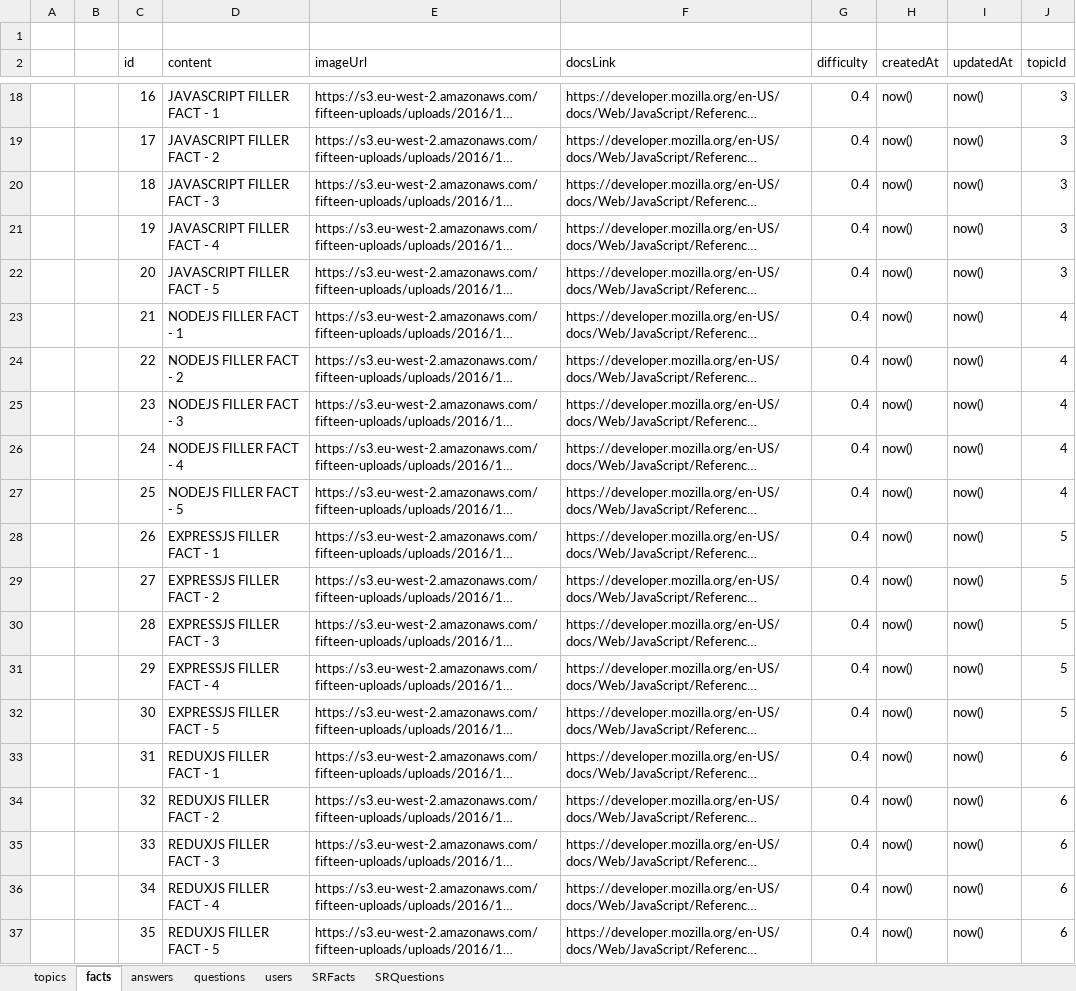
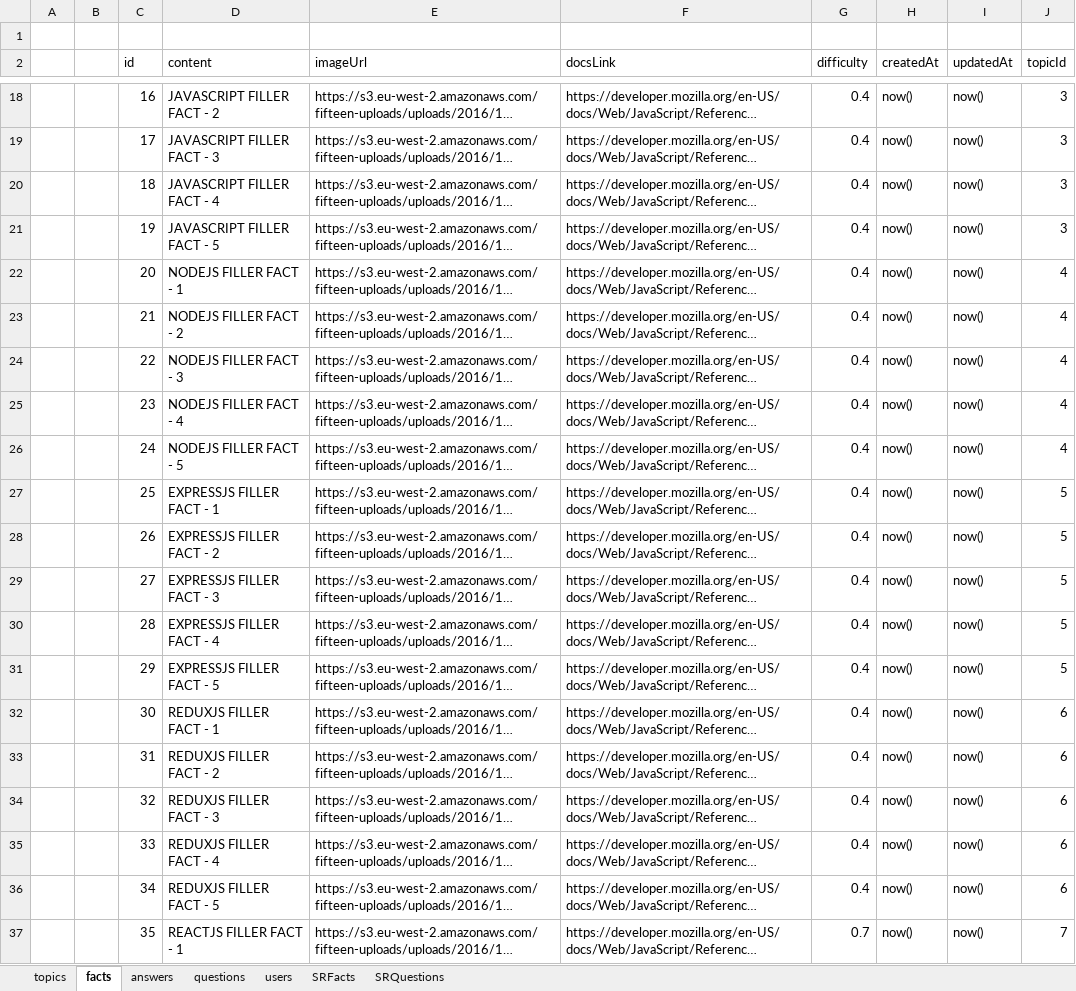
Before and after one commit to zacharymargolies/coding-question-trivia-server, an Excel workbook: seed.xlsx, sheet facts, drawn as a sheet; only a part is shown, gaps mark what is left out; long unchanged cells end in …; values as stored, in another font and other column widths than the file's, no borders; the diff covers the shown part only; the diff names each change by its address in the sheet, - before the commit and + after, or states it on an @@ line.

```diff
--- a/seed.xlsx (sheet facts)
+++ b/seed.xlsx (sheet facts)
-D18 (content): JAVASCRIPT FILLER FACT - 1
+D18 (content): JAVASCRIPT FILLER FACT - 2
-D19 (content): JAVASCRIPT FILLER FACT - 2
+D19 (content): JAVASCRIPT FILLER FACT - 3
-D20 (content): JAVASCRIPT FILLER FACT - 3
+D20 (content): JAVASCRIPT FILLER FACT - 4
-D21 (content): JAVASCRIPT FILLER FACT - 4
+D21 (content): JAVASCRIPT FILLER FACT - 5
-D22 (content): JAVASCRIPT FILLER FACT - 5
+D22 (content): NODEJS FILLER FACT - 1
-J22 (topicId): 3
+J22 (topicId): 4
-D23 (content): NODEJS FILLER FACT - 1
+D23 (content): NODEJS FILLER FACT - 2
-D24 (content): NODEJS FILLER FACT - 2
+D24 (content): NODEJS FILLER FACT - 3
-D25 (content): NODEJS FILLER FACT - 3
+D25 (content): NODEJS FILLER FACT - 4
-D26 (content): NODEJS FILLER FACT - 4
+D26 (content): NODEJS FILLER FACT - 5
-D27 (content): NODEJS FILLER FACT - 5
+D27 (content): EXPRESSJS FILLER FACT - 1
-J27 (topicId): 4
+J27 (topicId): 5
-D28 (content): EXPRESSJS FILLER FACT - 1
+D28 (content): EXPRESSJS FILLER FACT - 2
-D29 (content): EXPRESSJS FILLER FACT - 2
+D29 (content): EXPRESSJS FILLER FACT - 3
-D30 (content): EXPRESSJS FILLER FACT - 3
+D30 (content): EXPRESSJS FILLER FACT - 4
-D31 (content): EXPRESSJS FILLER FACT - 4
+D31 (content): EXPRESSJS FILLER FACT - 5
-D32 (content): EXPRESSJS FILLER FACT - 5
+D32 (content): REDUXJS FILLER FACT - 1
-J32 (topicId): 5
+J32 (topicId): 6
-D33 (content): REDUXJS FILLER FACT - 1
+D33 (content): REDUXJS FILLER FACT - 2
-D34 (content): REDUXJS FILLER FACT - 2
+D34 (content): REDUXJS FILLER FACT - 3
-D35 (content): REDUXJS FILLER FACT - 3
+D35 (content): REDUXJS FILLER FACT - 4
-D36 (content): REDUXJS FILLER FACT - 4
+D36 (content): REDUXJS FILLER FACT - 5
-D37 (content): REDUXJS FILLER FACT - 5
+D37 (content): REACTJS FILLER FACT - 1
-G37 (difficulty): 0.4
+G37 (difficulty): 0.7
-J37 (topicId): 6
+J37 (topicId): 7
```
Also changed, not shown: 32 edited cells elsewhere in this sheet, 2 other files.
